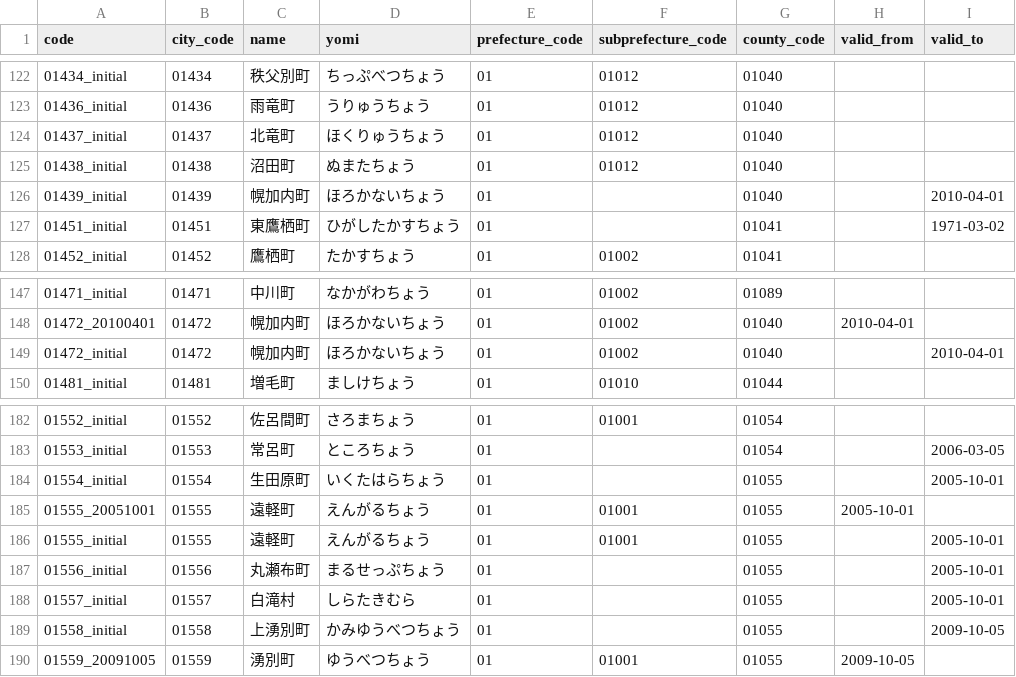
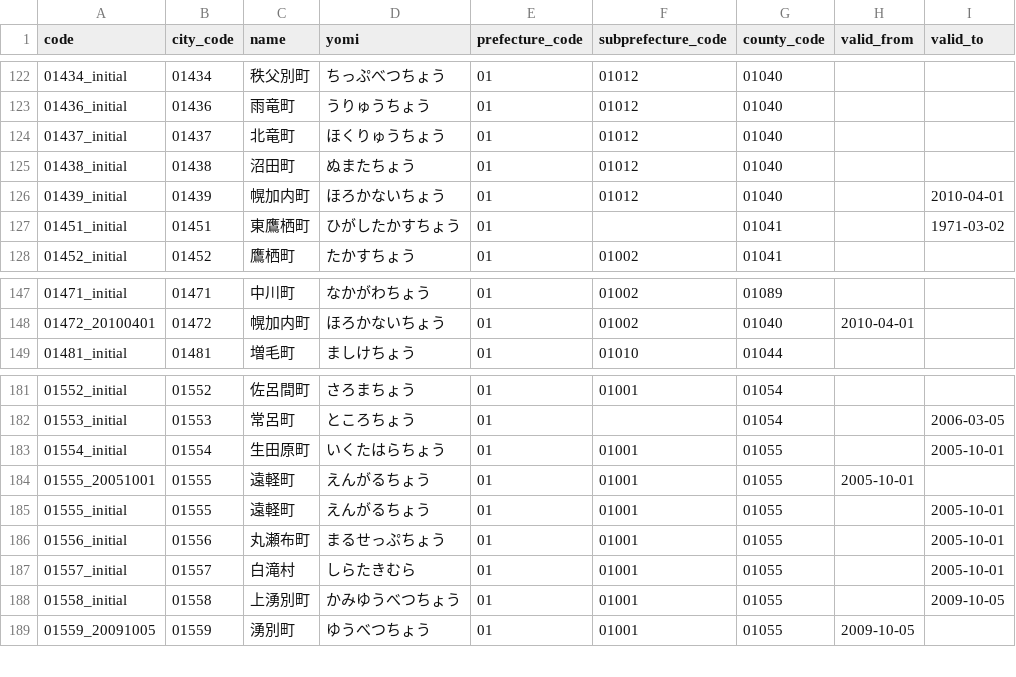
Before and after one commit to moriokumura/munigraph, a CSV file: public/data/cities.csv, drawn as a sheet; only a part is shown, gaps mark what is left out.

```diff
--- a/public/data/cities.csv
+++ b/public/data/cities.csv
@@ -125,3 +125,3 @@ code,city_code,name,yomi,prefecture_code,subprefecture_code,county_code,valid_fr
 01438_initial,01438,沼田町,ぬまたちょう,01,01012,01040,,
-01439_initial,01439,幌加内町,ほろかないちょう,01,,01040,,2010-04-01
+01439_initial,01439,幌加内町,ほろかないちょう,01,01012,01040,,2010-04-01
 01451_initial,01451,東鷹栖町,ひがしたかすちょう,01,,01041,,1971-03-02
@@ -148,3 +148,2 @@ code,city_code,name,yomi,prefecture_code,subprefecture_code,county_code,valid_fr
 01472_20100401,01472,幌加内町,ほろかないちょう,01,01002,01040,2010-04-01,
-01472_initial,01472,幌加内町,ほろかないちょう,01,01002,01040,,2010-04-01
 01481_initial,01481,増毛町,ましけちょう,01,01010,01044,,
@@ -183,8 +182,8 @@ code,city_code,name,yomi,prefecture_code,subprefecture_code,county_code,valid_fr
 01553_initial,01553,常呂町,ところちょう,01,,01054,,2006-03-05
-01554_initial,01554,生田原町,いくたはらちょう,01,,01055,,2005-10-01
+01554_initial,01554,生田原町,いくたはらちょう,01,01001,01055,,2005-10-01
 01555_20051001,01555,遠軽町,えんがるちょう,01,01001,01055,2005-10-01,
 01555_initial,01555,遠軽町,えんがるちょう,01,01001,01055,,2005-10-01
-01556_initial,01556,丸瀬布町,まるせっぷちょう,01,,01055,,2005-10-01
-01557_initial,01557,白滝村,しらたきむら,01,,01055,,2005-10-01
-01558_initial,01558,上湧別町,かみゆうべつちょう,01,,01055,,2009-10-05
+01556_initial,01556,丸瀬布町,まるせっぷちょう,01,01001,01055,,2005-10-01
+01557_initial,01557,白滝村,しらたきむら,01,01001,01055,,2005-10-01
+01558_initial,01558,上湧別町,かみゆうべつちょう,01,01001,01055,,2009-10-05
 01559_20091005,01559,湧別町,ゆうべつちょう,01,01001,01055,2009-10-05,
```
Also changed, not shown: 7 other files.
